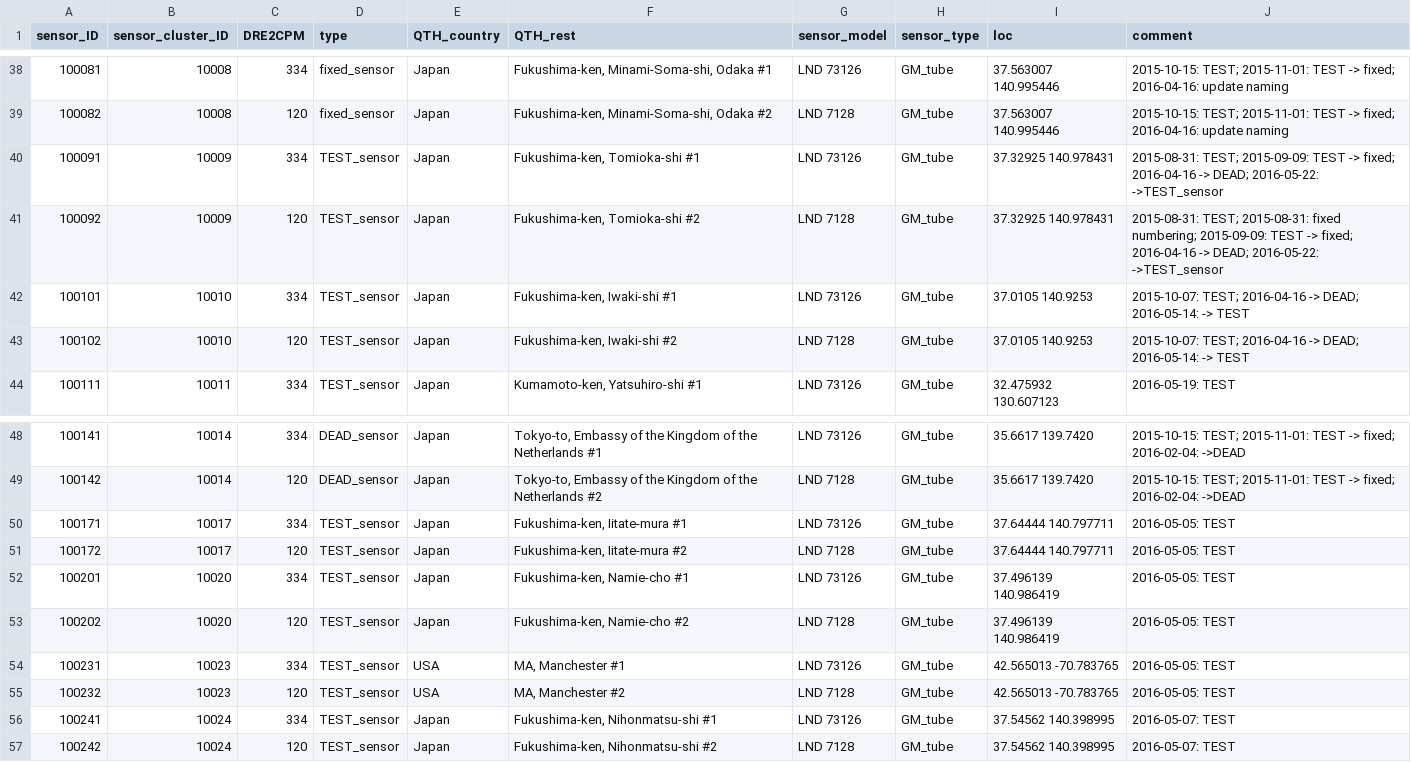
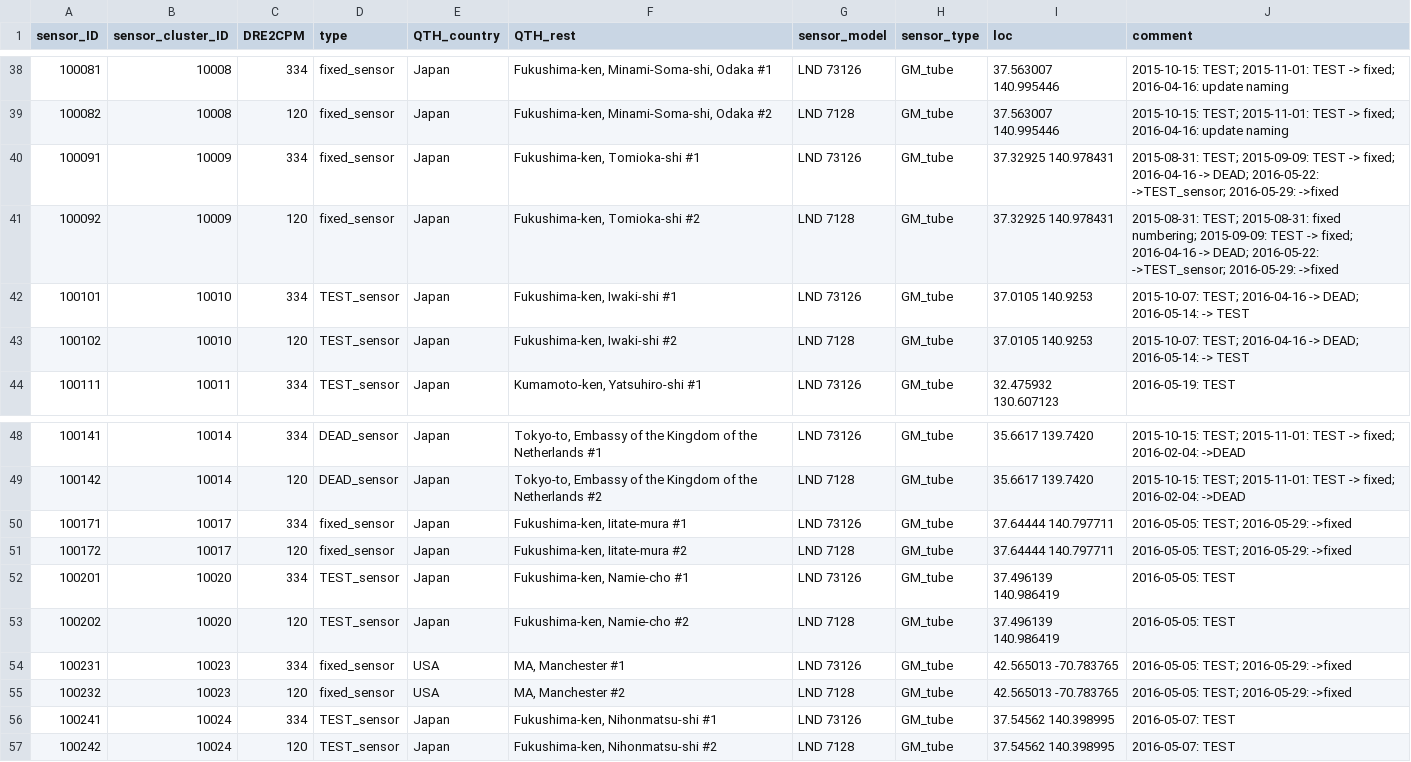
Before and after one commit to thinrope/fixed_sensor_visualization, a CSV file: in/nGeigie_map.csv, drawn as a sheet; only a part is shown, gaps mark what is left out.

Commit message:
Update DB, several TEST->fixed

```diff
--- a/in/nGeigie_map.csv
+++ b/in/nGeigie_map.csv
@@ -39,4 +39,4 @@
 100082,10008,120,"fixed_sensor","Japan","Fukushima-ken, Minami-Soma-shi, Odaka #2","LND 7128","GM_tube","37.563007 140.995446","2015-10-15: TEST; 2015-11-01: TEST -> fixed; 2016-04-16: update naming"
-100091,10009,334,"TEST_sensor","Japan","Fukushima-ken, Tomioka-shi #1","LND 73126","GM_tube","37.32925 140.978431","2015-08-31: TEST; 2015-09-09: TEST -> fixed; 2016-04-16 -> DEAD; 2016-05-22: ->TEST_sensor"
-100092,10009,120,"TEST_sensor","Japan","Fukushima-ken, Tomioka-shi #2","LND 7128","GM_tube","37.32925 140.978431","2015-08-31: TEST; 2015-08-31: fixed numbering; 2015-09-09: TEST -> fixed; 2016-04-16 -> DEAD; 2016-05-22: ->TEST_sensor"
+100091,10009,334,"fixed_sensor","Japan","Fukushima-ken, Tomioka-shi #1","LND 73126","GM_tube","37.32925 140.978431","2015-08-31: TEST; 2015-09-09: TEST -> fixed; 2016-04-16 -> DEAD; 2016-05-22: ->TEST_sensor; 2016-05-29: ->fixed"
+100092,10009,120,"fixed_sensor","Japan","Fukushima-ken, Tomioka-shi #2","LND 7128","GM_tube","37.32925 140.978431","2015-08-31: TEST; 2015-08-31: fixed numbering; 2015-09-09: TEST -> fixed; 2016-04-16 -> DEAD; 2016-05-22: ->TEST_sensor; 2016-05-29: ->fixed"
 100101,10010,334,"TEST_sensor","Japan","Fukushima-ken, Iwaki-shi #1","LND 73126","GM_tube","37.0105 140.9253","2015-10-07: TEST; 2016-04-16 -> DEAD; 2016-05-14: -> TEST"
@@ -49,8 +49,8 @@
 100142,10014,120,"DEAD_sensor","Japan","Tokyo-to, Embassy of the Kingdom of the Netherlands #2","LND 7128","GM_tube","35.6617 139.7420","2015-10-15: TEST; 2015-11-01: TEST -> fixed; 2016-02-04: ->DEAD"
-100171,10017,334,"TEST_sensor","Japan","Fukushima-ken, Iitate-mura #1","LND 73126","GM_tube","37.64444 140.797711","2016-05-05: TEST"
-100172,10017,120,"TEST_sensor","Japan","Fukushima-ken, Iitate-mura #2","LND 7128","GM_tube","37.64444 140.797711","2016-05-05: TEST"
+100171,10017,334,"fixed_sensor","Japan","Fukushima-ken, Iitate-mura #1","LND 73126","GM_tube","37.64444 140.797711","2016-05-05: TEST; 2016-05-29: ->fixed"
+100172,10017,120,"fixed_sensor","Japan","Fukushima-ken, Iitate-mura #2","LND 7128","GM_tube","37.64444 140.797711","2016-05-05: TEST; 2016-05-29: ->fixed"
 100201,10020,334,"TEST_sensor","Japan","Fukushima-ken, Namie-cho #1","LND 73126","GM_tube","37.496139 140.986419","2016-05-05: TEST"
 100202,10020,120,"TEST_sensor","Japan","Fukushima-ken, Namie-cho #2","LND 7128","GM_tube","37.496139 140.986419","2016-05-05: TEST"
-100231,10023,334,"TEST_sensor","USA","MA, Manchester #1","LND 73126","GM_tube","42.565013 -70.783765","2016-05-05: TEST"
-100232,10023,120,"TEST_sensor","USA","MA, Manchester #2","LND 7128","GM_tube","42.565013 -70.783765","2016-05-05: TEST"
+100231,10023,334,"fixed_sensor","USA","MA, Manchester #1","LND 73126","GM_tube","42.565013 -70.783765","2016-05-05: TEST; 2016-05-29: ->fixed"
+100232,10023,120,"fixed_sensor","USA","MA, Manchester #2","LND 7128","GM_tube","42.565013 -70.783765","2016-05-05: TEST; 2016-05-29: ->fixed"
 100241,10024,334,"TEST_sensor","Japan","Fukushima-ken, Nihonmatsu-shi #1","LND 73126","GM_tube","37.54562 140.398995","2016-05-07: TEST"
```
